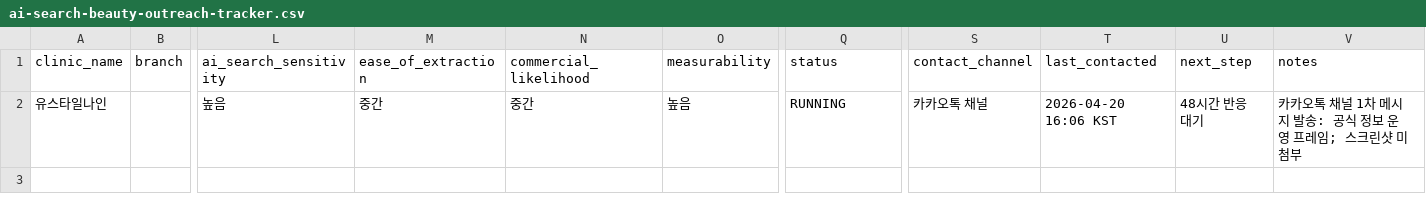
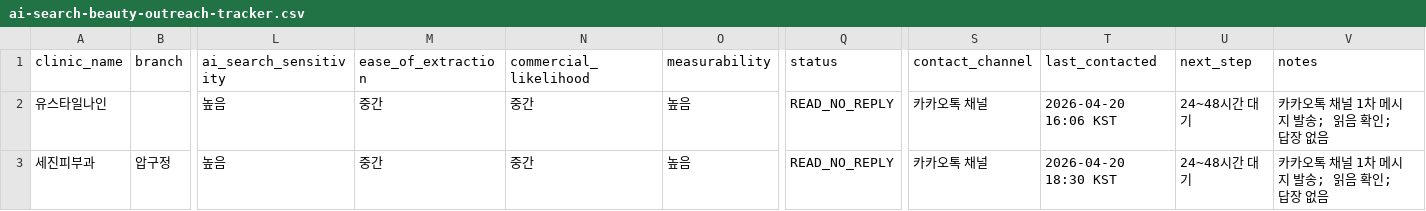
Before and after one commit to Insty-team/pipeline-factory, a CSV file: geo-truth-layer/templates/ai-search-beauty-outreach-tracker.csv, drawn as a sheet; only a part is shown, gaps mark what is left out; rows hold the shown columns only; the diff names each change by its address in the sheet, - before the commit and + after, or states it on an @@ line.

Commit message:
Preserve clinic outreach signal before follow-up
The first AEO/GEO outreach pass reached two clinic Kakao channels but did not yet produce replies. Recording the read/no-reply state keeps the experiment focused on evidence instead of memory and separates reach validation from message-interest validation.\n\nConstraint: User reported both Kakao messages were read with no response.\nRejected: Send more clinics immediately | would blur whether the first message or channel is the blocker.\nConfidence: high\nScope-risk: narrow\nDirective: Treat read/no-reply as H-RCH evidence only; do not infer market interest until a reply or follow-up result exists.\nTested: git diff --check\nNot-tested: Kakao UI state independently verified outside user report

```diff
--- a/geo-truth-layer/templates/ai-search-beauty-outreach-tracker.csv
+++ b/geo-truth-layer/templates/ai-search-beauty-outreach-tracker.csv
-Q2 (status): RUNNING
+Q2 (status): READ_NO_REPLY
-U2 (next_step): 48시간 반응 대기
+U2 (next_step): 24~48시간 대기
-V2 (notes): 카카오톡 채널 1차 메시지 발송: 공식 정보 운영 프레임; 스크린샷 미첨부
+V2 (notes): 카카오톡 채널 1차 메시지 발송; 읽음 확인; 답장 없음
+row 3: 세진피부과 | 압구정 | 높음 | 중간 | 중간 | 높음 | READ_NO_REPLY | 카카오톡 채널 | 2026-04-20 18:30 KST | 24~48시간 대기 | 카카오톡 채널 1차 메시지 발송; 읽음 확인; 답장 없음
```
Also changed, not shown: 3 other files.
